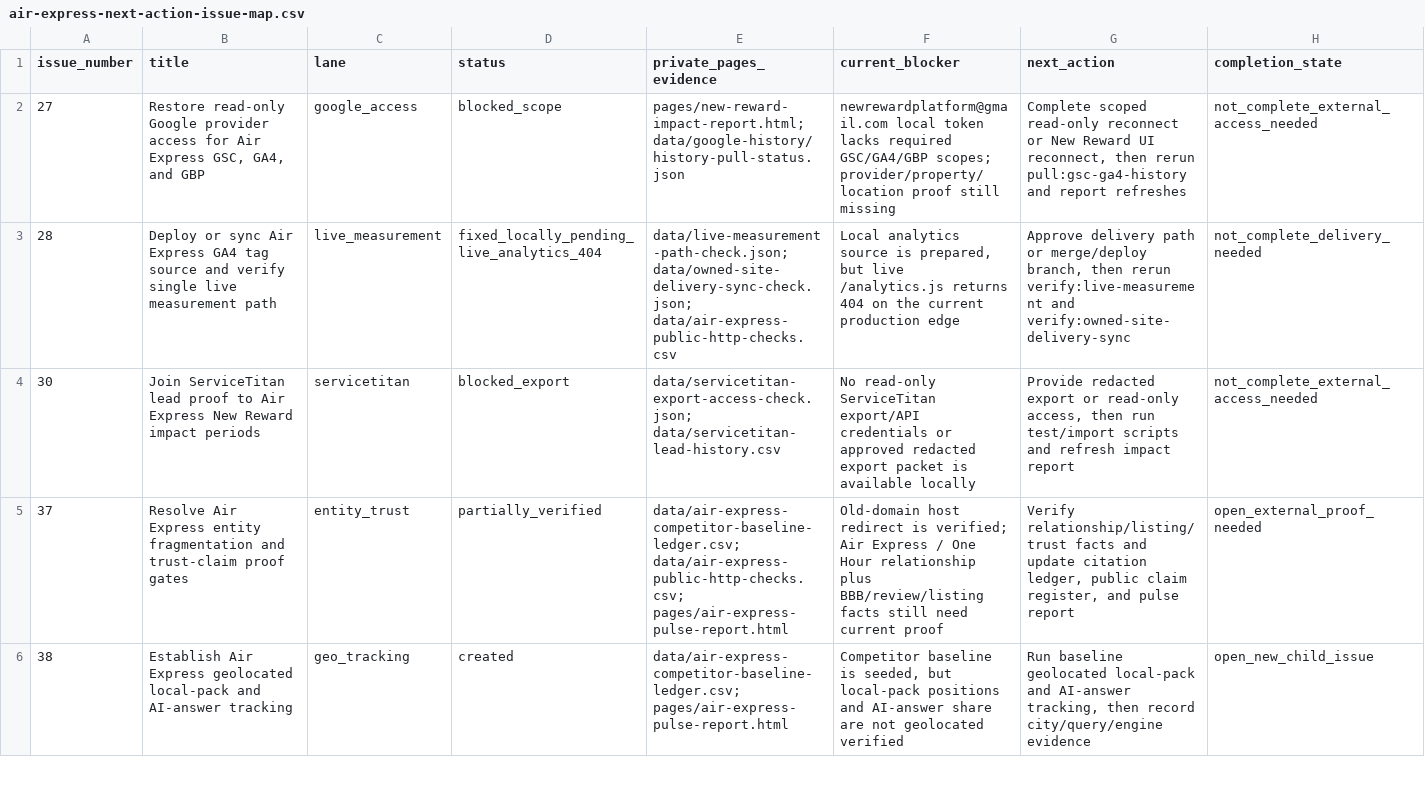
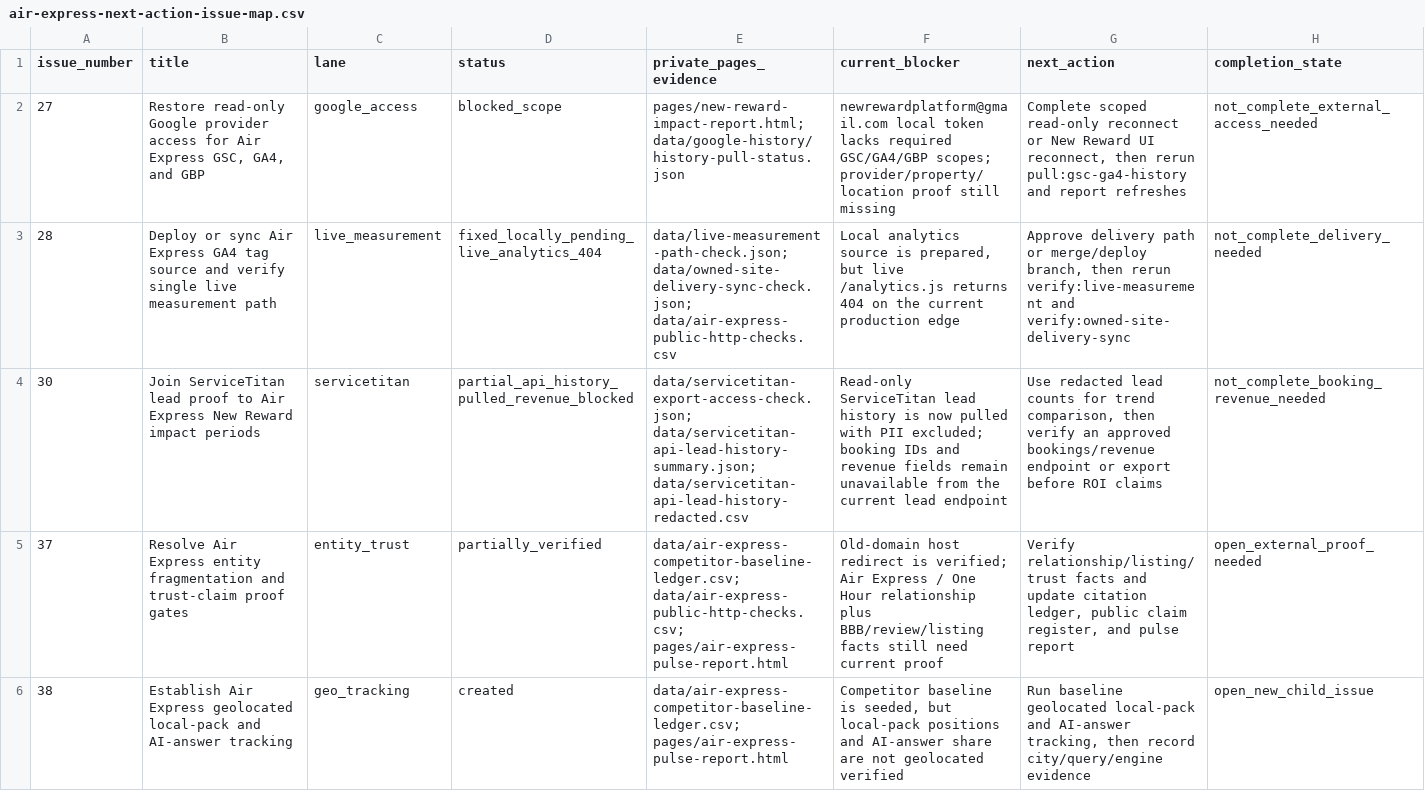
Before and after one commit to CryptoJym/air-express-hvac, a CSV file: data/air-express-next-action-issue-map.csv, drawn as a sheet; only a part is shown.

```diff
--- a/data/air-express-next-action-issue-map.csv
+++ b/data/air-express-next-action-issue-map.csv
@@ -3,3 +3,3 @@ issue_number,title,lane,status,private_pages_evidence,current_blocker,next_actio
 28,"Deploy or sync Air Express GA4 tag source and verify single live measurement path",live_measurement,fixed_locally_pending_live_analytics_404,"data/live-measurement-path-check.json; data/owned-site-delivery-sync-check.json; data/air-express-public-http-checks.csv","Local analytics source is prepared, but live /analytics.js returns 404 on the current production edge","Approve delivery path or merge/deploy branch, then rerun verify:live-measurement and verify:owned-site-delivery-sync",not_complete_delivery_needed
-30,"Join ServiceTitan lead proof to Air Express New Reward impact periods",servicetitan,blocked_export,"data/servicetitan-export-access-check.json; data/servicetitan-lead-history.csv","No read-only ServiceTitan export/API credentials or approved redacted export packet is available locally","Provide redacted export or read-only access, then run test/import scripts and refresh impact report",not_complete_external_access_needed
+30,"Join ServiceTitan lead proof to Air Express New Reward impact periods",servicetitan,partial_api_history_pulled_revenue_blocked,"data/servicetitan-export-access-check.json; data/servicetitan-api-lead-history-summary.json; data/servicetitan-api-lead-history-redacted.csv","Read-only ServiceTitan lead history is now pulled with PII excluded; booking IDs and revenue fields remain unavailable from the current lead endpoint","Use redacted lead counts for trend comparison, then verify an approved bookings/revenue endpoint or export before ROI claims",not_complete_booking_revenue_needed
 37,"Resolve Air Express entity fragmentation and trust-claim proof gates",entity_trust,partially_verified,"data/air-express-competitor-baseline-ledger.csv; data/air-express-public-http-checks.csv; pages/air-express-pulse-report.html","Old-domain host redirect is verified; Air Express / One Hour relationship plus BBB/review/listing facts still need current proof","Verify relationship/listing/trust facts and update citation ledger, public claim register, and pulse report",open_external_proof_needed
```
Also changed, not shown: data/air-express-weekly-pulse-metrics.csv, data/attribution-work-items.csv, 33 other files.
